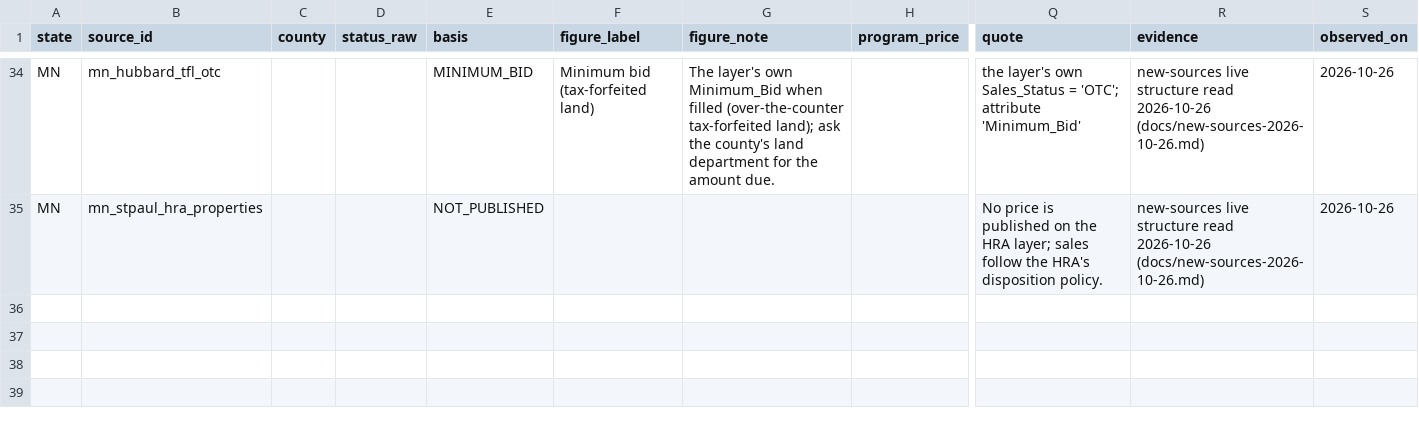
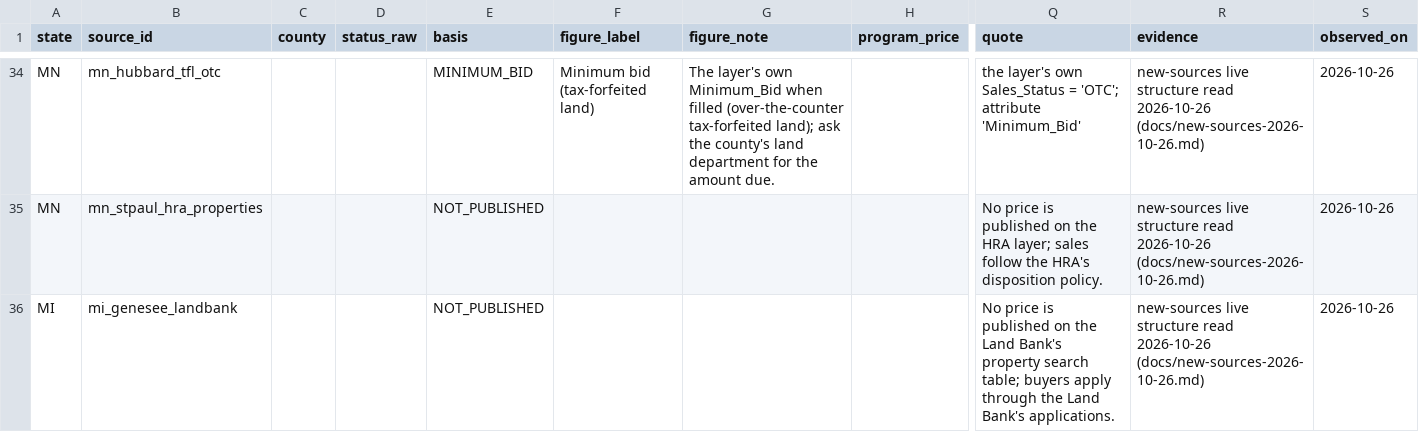
Before and after one commit to rodzmodzllc-max/taxdeed-scraper, a CSV file: data/available_financial_terms.csv, drawn as a sheet; only a part is shown, gaps mark what is left out; rows hold the shown columns only; the diff names each change by its address in the sheet, - before the commit and + after, or states it on an @@ line.

```diff
--- a/data/available_financial_terms.csv
+++ b/data/available_financial_terms.csv
+row 36: MI | mi_genesee_landbank |  |  | NOT_PUBLISHED |  |  |  | No price is published on the Land Bank's property search table; buyers apply through the Land Bank's applications. | new-sources live structure read 2026-10-26 (docs/new-sources-2026-10-26.md) | 2026-10-26
```
Also changed, not shown: data/source_permissions.csv, data/state_ledgers.csv, 36 other files.
